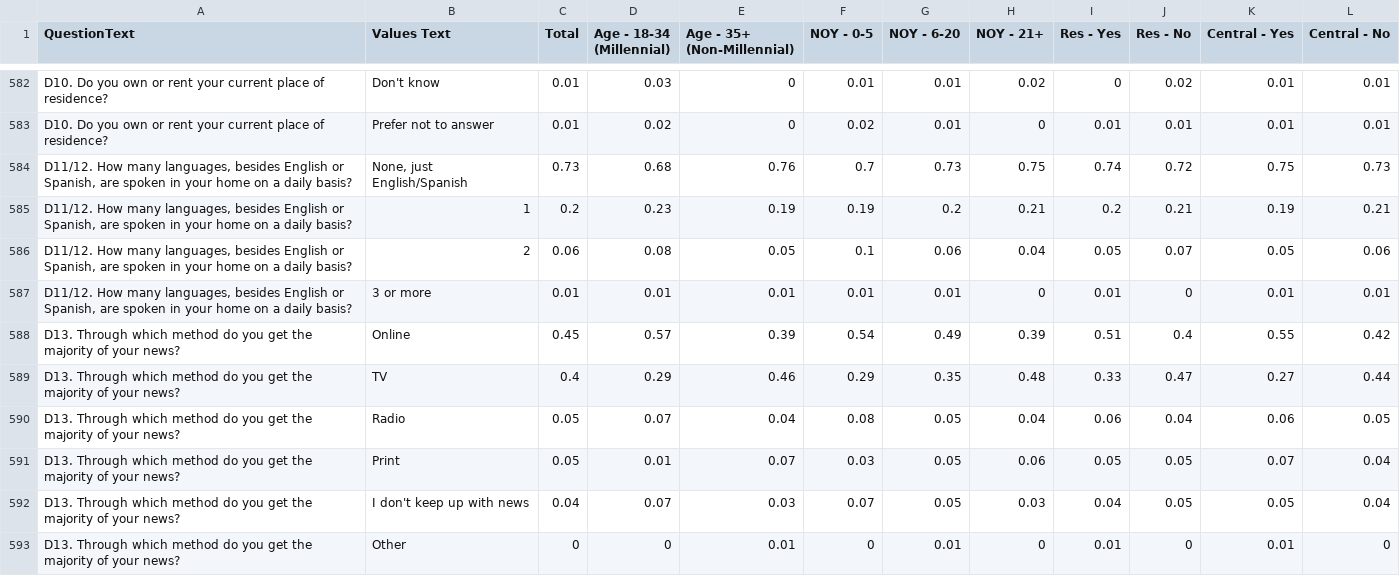
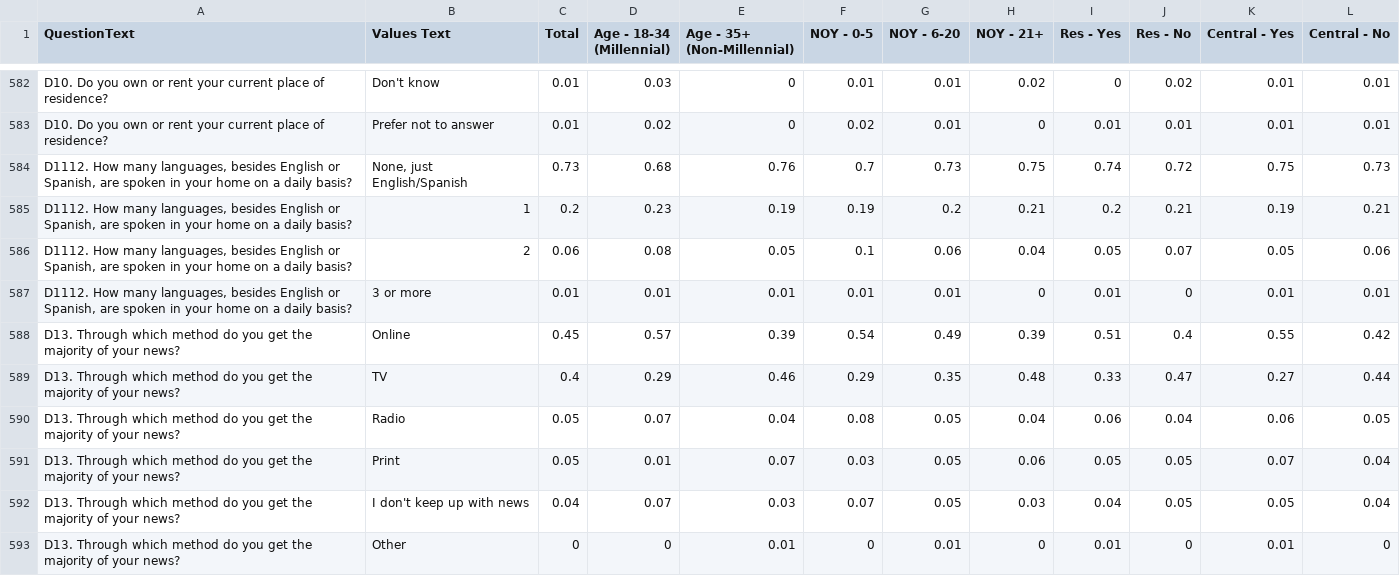
Before and after one commit to statesman/zandan-poll, a CSV file: src/data/ZandanPoll2015_StatesmanData_v1.csv, drawn as a sheet; only a part is shown, gaps mark what is left out.

```diff
--- a/src/data/ZandanPoll2015_StatesmanData_v1.csv
+++ b/src/data/ZandanPoll2015_StatesmanData_v1.csv
@@ -585,6 +585,6 @@ D10. Do you own or rent your current place of residence?,Don't know,0.01,0.03,0,
 D10. Do you own or rent your current place of residence?,Prefer not to answer,0.01,0.02,0,0.02,0.01,0,0.01,0.01,0.01,0.01
-"D11/12. How many languages, besides English or Spanish, are spoken in your home on a daily basis?","None, just English/Spanish",0.73,0.68,0.76,0.7,0.73,0.75,0.74,0.72,0.75,0.73
-"D11/12. How many languages, besides English or Spanish, are spoken in your home on a daily basis?",1,0.2,0.23,0.19,0.19,0.2,0.21,0.2,0.21,0.19,0.21
-"D11/12. How many languages, besides English or Spanish, are spoken in your home on a daily basis?",2,0.06,0.08,0.05,0.1,0.06,0.04,0.05,0.07,0.05,0.06
-"D11/12. How many languages, besides English or Spanish, are spoken in your home on a daily basis?",3 or more,0.01,0.01,0.01,0.01,0.01,0,0.01,0,0.01,0.01
+"D1112. How many languages, besides English or Spanish, are spoken in your home on a daily basis?","None, just English/Spanish",0.73,0.68,0.76,0.7,0.73,0.75,0.74,0.72,0.75,0.73
+"D1112. How many languages, besides English or Spanish, are spoken in your home on a daily basis?",1,0.2,0.23,0.19,0.19,0.2,0.21,0.2,0.21,0.19,0.21
+"D1112. How many languages, besides English or Spanish, are spoken in your home on a daily basis?",2,0.06,0.08,0.05,0.1,0.06,0.04,0.05,0.07,0.05,0.06
+"D1112. How many languages, besides English or Spanish, are spoken in your home on a daily basis?",3 or more,0.01,0.01,0.01,0.01,0.01,0,0.01,0,0.01,0.01
 D13. Through which method do you get the majority of your news?,Online,0.45,0.57,0.39,0.54,0.49,0.39,0.51,0.4,0.55,0.42
```
Also changed, not shown: 7 other files.
